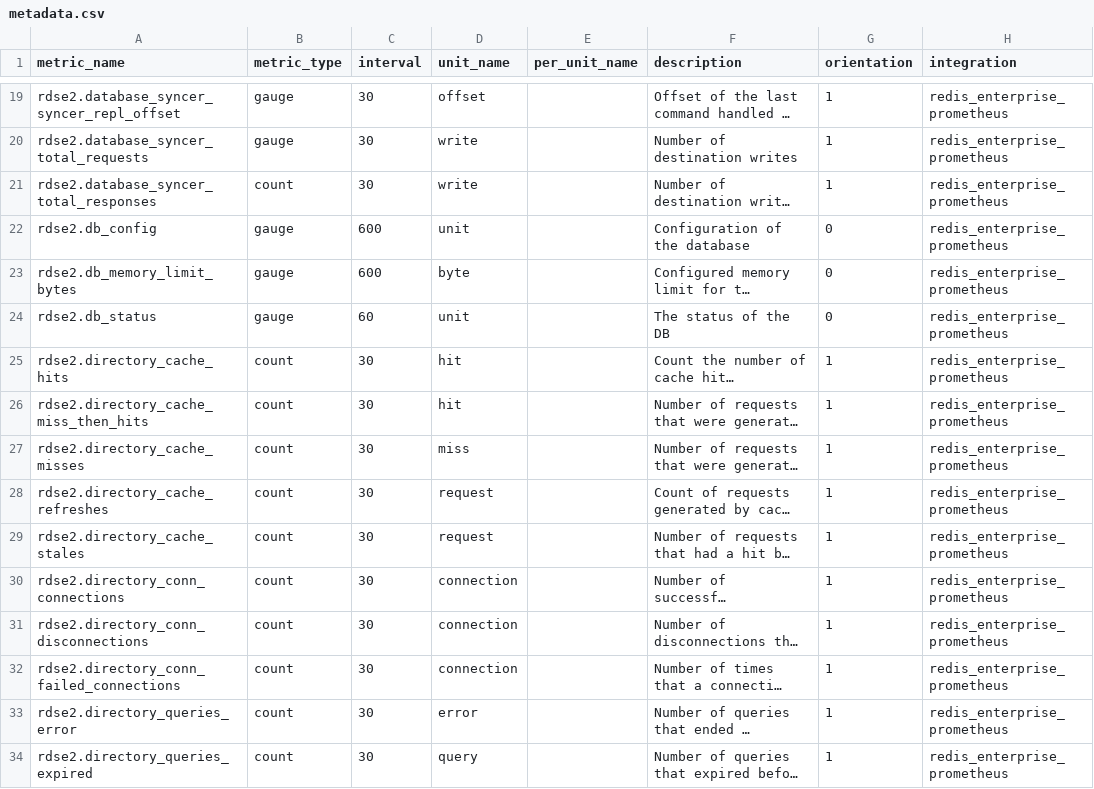
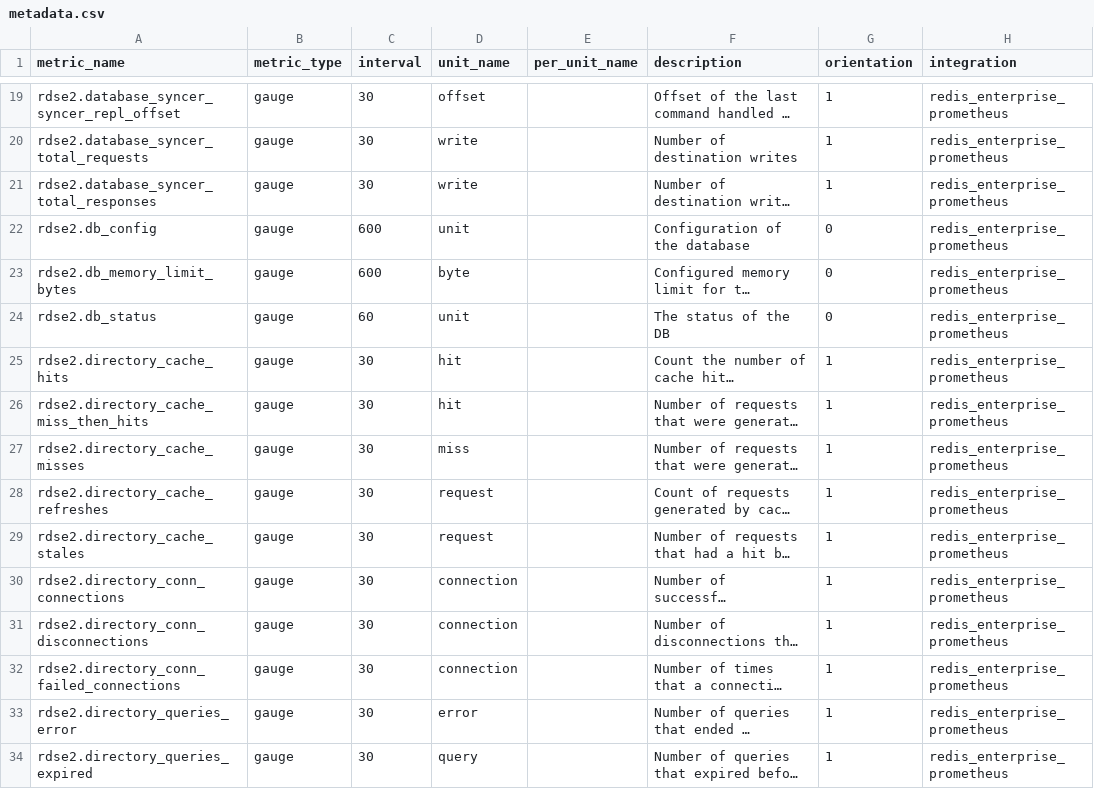
Before and after one commit to redis-field-engineering/datadog-integrations-extras, a CSV file: redis_enterprise_prometheus/metadata.csv, drawn as a sheet; only a part is shown, gaps mark what is left out; long unchanged cells end in …; the diff covers the shown part only; the diff names each change by its address in the sheet, - before the commit and + after, or states it on an @@ line.

Commit message:
making all count metrics gauges

```diff
--- a/redis_enterprise_prometheus/metadata.csv
+++ b/redis_enterprise_prometheus/metadata.csv
-B21 (metric_type): count
+B21 (metric_type): gauge
-B25:B34 (metric_type): count
+B25:B34 (metric_type): gauge
```
Also changed, not shown: 102 edited cells elsewhere in this file, 2 other files.
